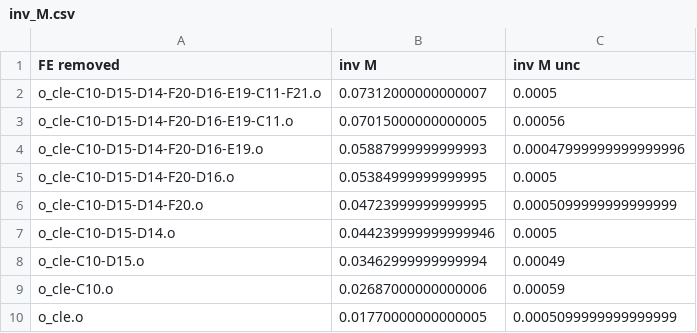
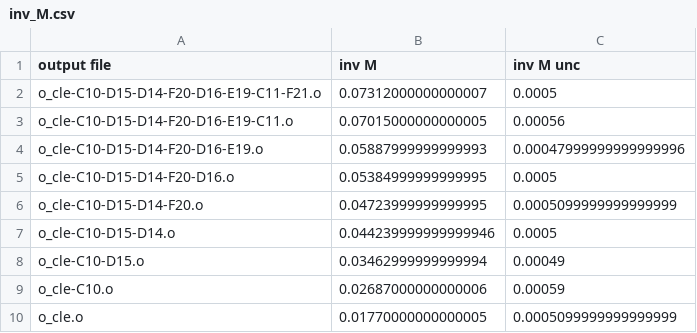
Before and after one commit to patrickpark910/critloadexp, a CSV file: inv_M.csv, drawn as a sheet.

```diff
--- a/inv_M.csv
+++ b/inv_M.csv
@@ -1,2 +1,2 @@
-FE removed,inv M,inv M unc
+output file,inv M,inv M unc
 o_cle-C10-D15-D14-F20-D16-E19-C11-F21.o,0.07312000000000007,0.0005
```
Also changed, not shown: keff.csv, 34 other files.
